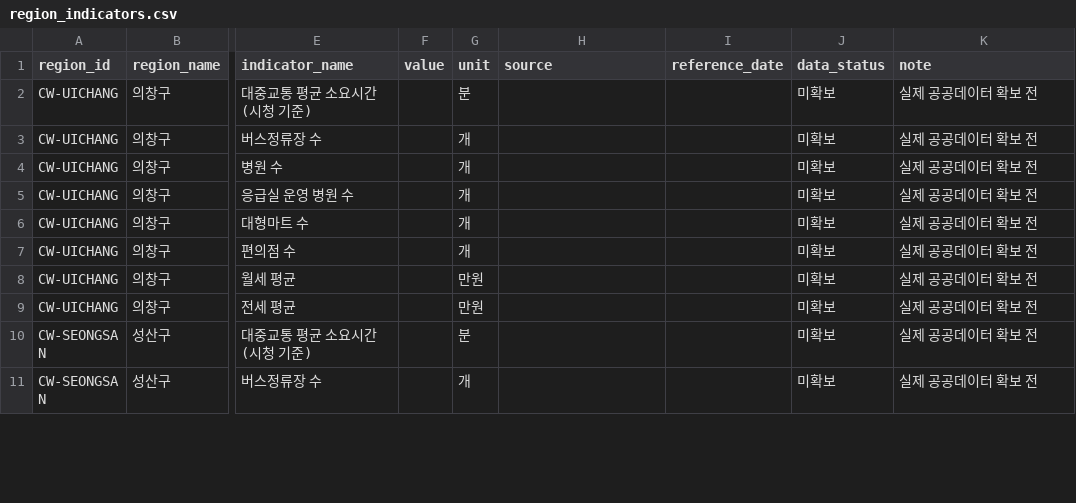
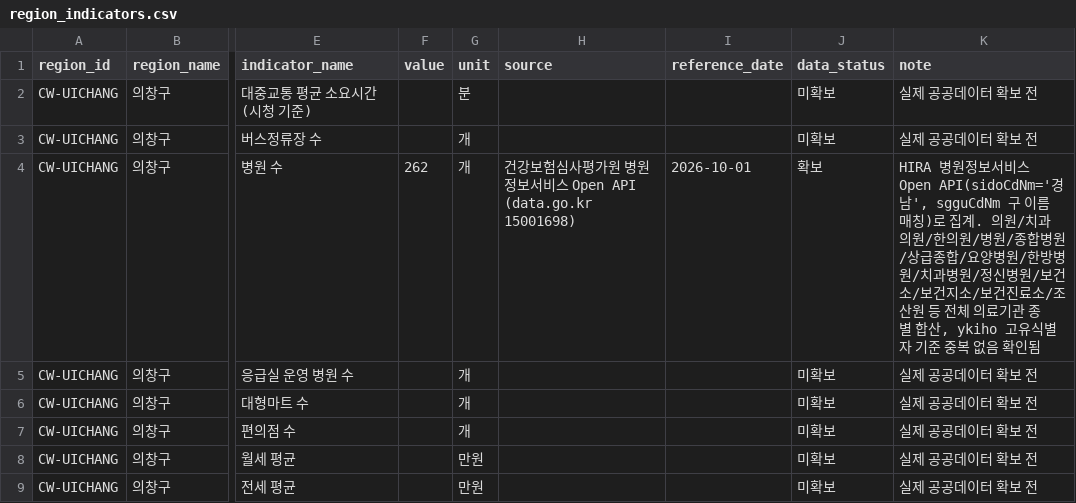
Before and after one commit to asdqw1234561-cmyk/Gyeongnam-AI-SW-Competition-team_goyogoyo, a CSV file: data/region_indicators.csv, drawn as a sheet; only a part is shown, gaps mark what is left out; the shorter side is filled out with more unchanged rows; the diff covers the shown part only; the diff names each change by its address in the sheet, - before the commit and + after, or states it on an @@ line.

```diff
--- a/data/region_indicators.csv
+++ b/data/region_indicators.csv
-F4 (value): (empty)
+F4 (value): 262
-H4 (source): (empty)
+H4 (source): 건강보험심사평가원 병원정보서비스 Open API (data.go.kr 15001698)
-I4 (reference_date): (empty)
+I4 (reference_date): 2026-10-01
-J4 (data_status): 미확보
+J4 (data_status): 확보
-K4 (note): 실제 공공데이터 확보 전
+K4 (note): HIRA 병원정보서비스 Open API(sidoCdNm='경남', sgguCdNm 구 이름 매칭)로 집계. 의원/치과의원/한의원/병원/종합병원/상급종합/요양병원/한방병원/치과병원/정신병원/보건소/보건지소/보건진료소/조산원 등 전체 의료기관 종별 합산, ykiho 고유식별자 기준 중복 없음 확인됨
```
Also changed, not shown: 20 edited cells elsewhere in this file, 1 other file.
